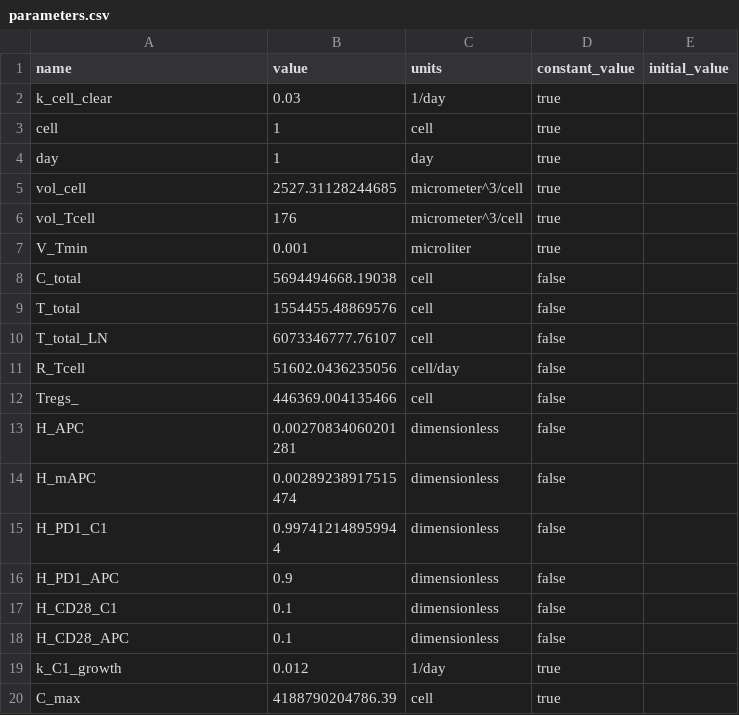
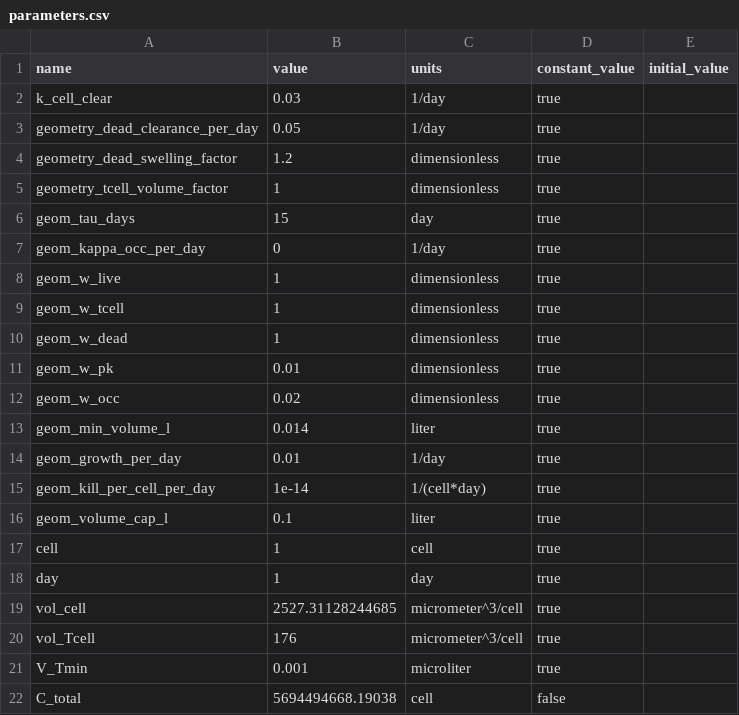
Before and after one commit to albertcyhe/qspiopy, a CSV file: artifacts/matlab_frozen_model/example1/parameters.csv, drawn as a sheet; only a part is shown; the shorter side is filled out with more unchanged rows; the diff covers the shown part only; the diff names each change by its address in the sheet, - before the commit and + after, or states it on an @@ line.

```diff
--- a/artifacts/matlab_frozen_model/example1/parameters.csv
+++ b/artifacts/matlab_frozen_model/example1/parameters.csv
+row 3: geometry_dead_clearance_per_day | 0.05 | 1/day | true
+row 4: geometry_dead_swelling_factor | 1.2 | dimensionless | true
+row 5: geometry_tcell_volume_factor | 1 | dimensionless | true
+row 6: geom_tau_days | 15 | day | true
+row 7: geom_kappa_occ_per_day | 0 | 1/day | true
+row 8: geom_w_live | 1 | dimensionless | true
+row 9: geom_w_tcell | 1 | dimensionless | true
+row 10: geom_w_dead | 1 | dimensionless | true
+row 11: geom_w_pk | 0.01 | dimensionless | true
+row 12: geom_w_occ | 0.02 | dimensionless | true
+row 13: geom_min_volume_l | 0.014 | liter | true
+row 14: geom_growth_per_day | 0.01 | 1/day | true
+row 15: geom_kill_per_cell_per_day | 1e-14 | 1/(cell*day) | true
+row 16: geom_volume_cap_l | 0.1 | liter | true
```
Also changed, not shown: 15 added rows elsewhere in this file, artifacts/validation/metrics.csv, artifacts/validation/pk_invariants.csv, 16 other files.
